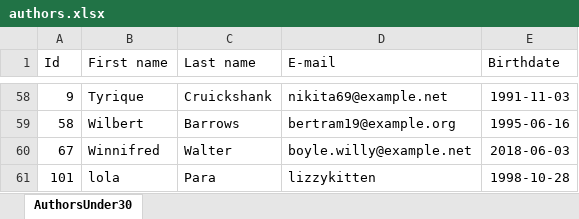
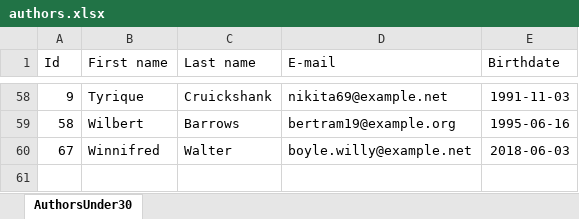
Before and after one commit to Ultingg/ManualConnectionREST, an Excel workbook: authors.xlsx, sheet AuthorsUnder30, drawn as a sheet; only a part is shown, gaps mark what is left out; values as stored, in another font and other column widths than the file's, no borders; the diff names each change by its address in the sheet, - before the commit and + after, or states it on an @@ line.

```diff
--- a/authors.xlsx (sheet AuthorsUnder30)
+++ b/authors.xlsx (sheet AuthorsUnder30)
-row 61: 101 | lola | Para | lizzykitten | 1998-10-28
```
Also changed, not shown: 4 other files.
